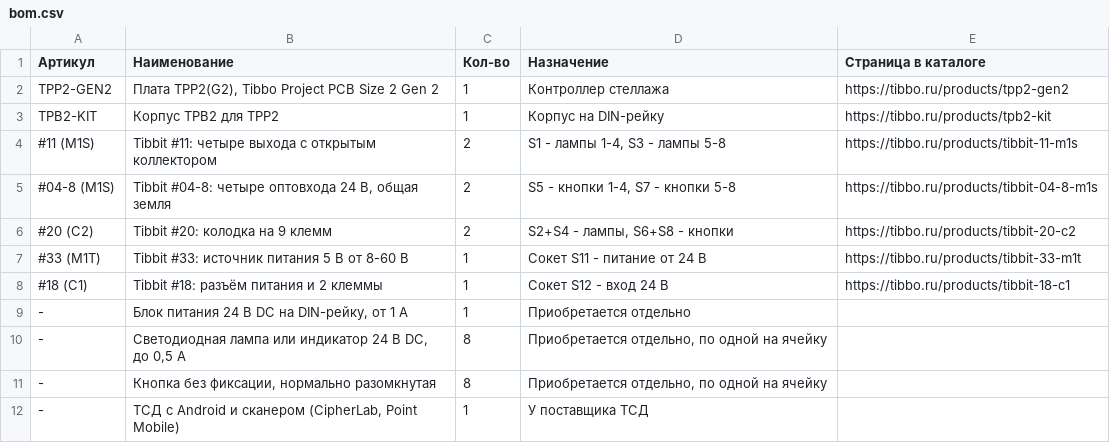
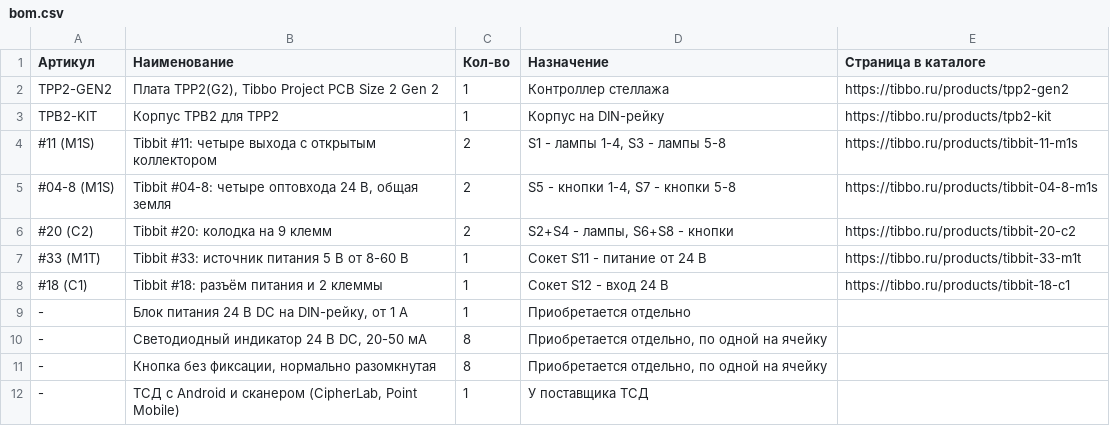
Before and after one commit to SCANCODE-IOT/tibbo-recipes, a CSV file: 16-pick-to-light/bom.csv, drawn as a sheet.

```diff
--- a/16-pick-to-light/bom.csv
+++ b/16-pick-to-light/bom.csv
@@ -9,3 +9,3 @@ TPB2-KIT;Корпус TPB2 для TPP2;1;Корпус на DIN-рейку;https:
 -;Блок питания 24 В DC на DIN-рейку, от 1 А;1;Приобретается отдельно;
--;Светодиодная лампа или индикатор 24 В DC, до 0,5 А;8;Приобретается отдельно, по одной на ячейку;
+-;Светодиодный индикатор 24 В DC, 20-50 мА;8;Приобретается отдельно, по одной на ячейку;
 -;Кнопка без фиксации, нормально разомкнутая;8;Приобретается отдельно, по одной на ячейку;
```
Also changed, not shown: 38 other files.
